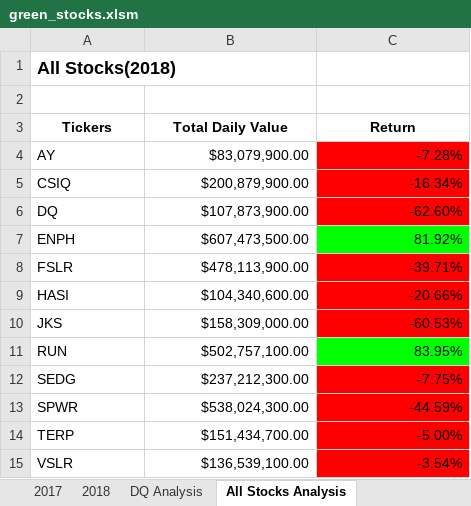
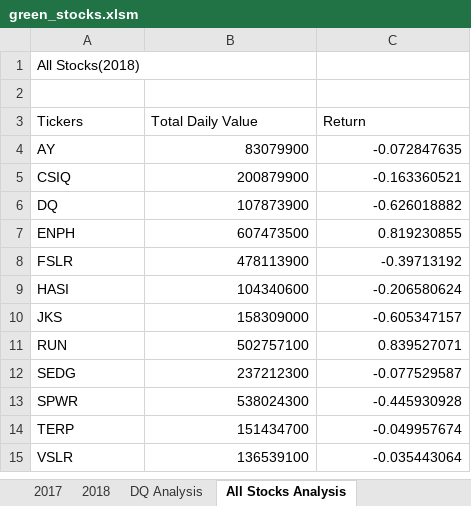
Before and after one commit to Dmccullor/stock-analysis, an Excel workbook: green_stocks.xlsm, sheet All Stocks Analysis, drawn as a sheet; values as stored, in another font and other column widths than the file's, no borders; charts and pictures not drawn; the diff names each change by its address in the sheet, - before the commit and + after, or states it on an @@ line.

Commit message:
Green Stocks Analysis 1.7

```diff
--- a/green_stocks.xlsm (sheet All Stocks Analysis)
+++ b/green_stocks.xlsm (sheet All Stocks Analysis)
-A1 bold: on
+A1 bold: off, text size: smaller
@@ A3:C3 bold: on → off, alignment: center → left @@
-B4 (Total Daily Value): $83,079,900.00
+B4 (Total Daily Value): 83079900
-C4 (Return): -7.28%
+C4 (Return): -0.072847635
-C4:C6 fill: #FF0000
+C4:C6 fill: none
-B5 (Total Daily Value): $200,879,900.00
+B5 (Total Daily Value): 200879900
-C5 (Return): -16.34%
+C5 (Return): -0.163360521
-B6 (Total Daily Value): $107,873,900.00
+B6 (Total Daily Value): 107873900
-C6 (Return): -62.60%
+C6 (Return): -0.626018882
-B7 (Total Daily Value): $607,473,500.00
+B7 (Total Daily Value): 607473500
-C7 (Return): 81.92%
+C7 (Return): 0.819230855
-C7 fill: #00FF00
+C7 fill: none
-B8 (Total Daily Value): $478,113,900.00
+B8 (Total Daily Value): 478113900
-C8 (Return): -39.71%
+C8 (Return): -0.39713192
-C8:C10 fill: #FF0000
+C8:C10 fill: none
-B9 (Total Daily Value): $104,340,600.00
+B9 (Total Daily Value): 104340600
-C9 (Return): -20.66%
+C9 (Return): -0.206580624
-B10 (Total Daily Value): $158,309,000.00
+B10 (Total Daily Value): 158309000
-C10 (Return): -60.53%
+C10 (Return): -0.605347157
-B11 (Total Daily Value): $502,757,100.00
+B11 (Total Daily Value): 502757100
-C11 (Return): 83.95%
+C11 (Return): 0.839527071
-C11 fill: #00FF00
+C11 fill: none
-B12 (Total Daily Value): $237,212,300.00
+B12 (Total Daily Value): 237212300
-C12 (Return): -7.75%
+C12 (Return): -0.077529587
-C12:C15 fill: #FF0000
+C12:C15 fill: none
-B13 (Total Daily Value): $538,024,300.00
+B13 (Total Daily Value): 538024300
-C13 (Return): -44.59%
+C13 (Return): -0.445930928
-B14 (Total Daily Value): $151,434,700.00
+B14 (Total Daily Value): 151434700
-C14 (Return): -5.00%
+C14 (Return): -0.049957674
-B15 (Total Daily Value): $136,539,100.00
+B15 (Total Daily Value): 136539100
-C15 (Return): -3.54%
+C15 (Return): -0.035443064
```
Also changed, not shown: charts or pictures.
